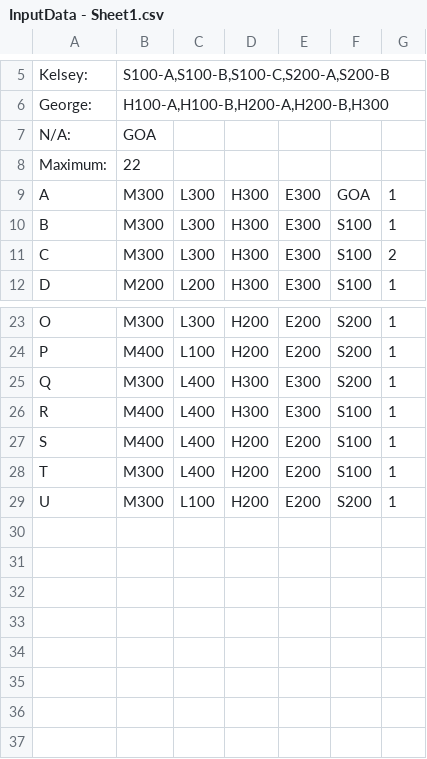
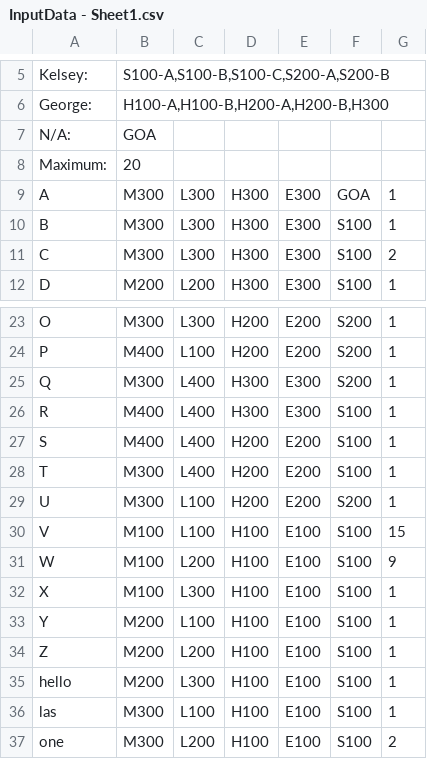
Before and after one commit to IonImpulse/PythonProjects, a CSV file: StudentScheduler/InputData - Sheet1.csv, drawn as a sheet; only a part is shown, gaps mark what is left out.

```diff
--- a/StudentScheduler/InputData - Sheet1.csv
+++ b/StudentScheduler/InputData - Sheet1.csv
@@ -7,3 +7,3 @@ George:,"H100-A,H100-B,H200-A,H200-B,H300",,,,,
 N/A:,GOA,,,,,
-Maximum:,22,,,,,
+Maximum:,20,,,,,
 A,M300,L300,H300,E300,GOA,1
@@ -29 +29,9 @@ T,M300,L400,H200,E200,S100,1
 U,M300,L100,H200,E200,S200,1
+V,M100,L100,H100,E100,S100,15
+W,M100,L200,H100,E100,S100,9
+X,M100,L300,H100,E100,S100,1
+Y,M200,L100,H100,E100,S100,1
+Z,M200,L200,H100,E100,S100,1
+hello,M200,L300,H100,E100,S100,1
+las,M300,L100,H100,E100,S100,1
+one,M300,L200,H100,E100,S100,2
```
Also changed, not shown: 2 other files.
